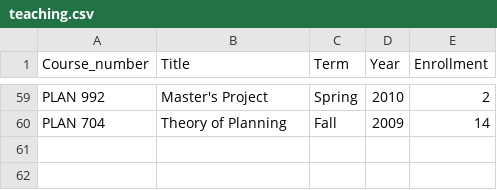
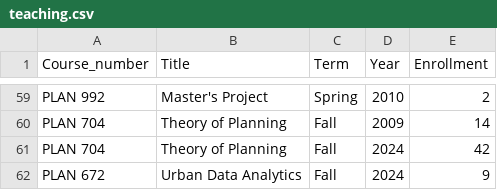
Before and after one commit to nkaza/CV, a CSV file: data/teaching.csv, drawn as a sheet; only a part is shown, gaps mark what is left out.

```diff
--- a/data/teaching.csv
+++ b/data/teaching.csv
@@ -60 +60,3 @@ PLAN 992,Master's Project,Spring,2010,2
 PLAN 704,Theory of Planning ,Fall,2009,14
+PLAN 704,Theory of Planning ,Fall,2024,42
+PLAN 672,Urban Data Analytics,Fall,2024,9
```
Also changed, not shown: data/comp_committee.csv, data/diss_committee.csv, 23 other files.
